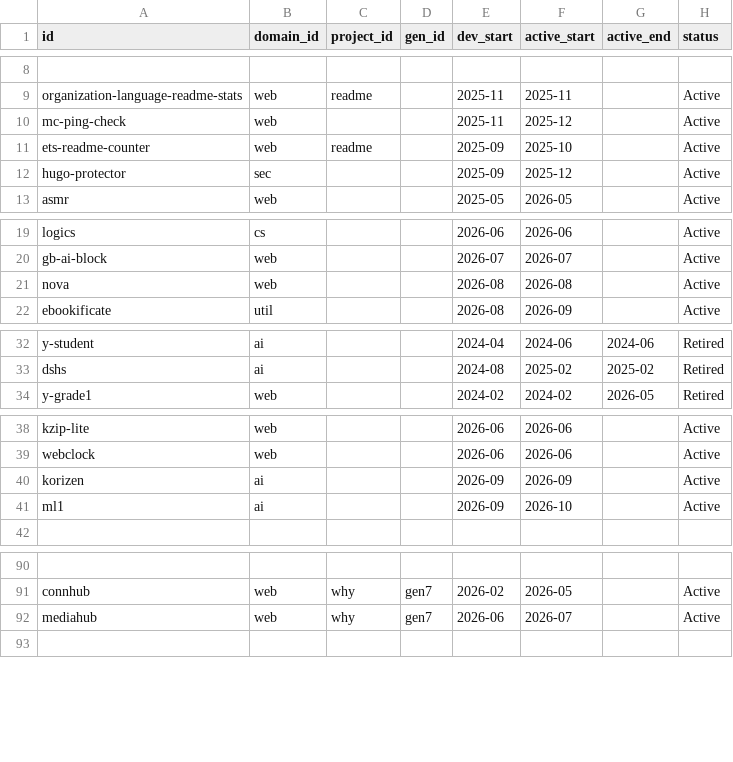
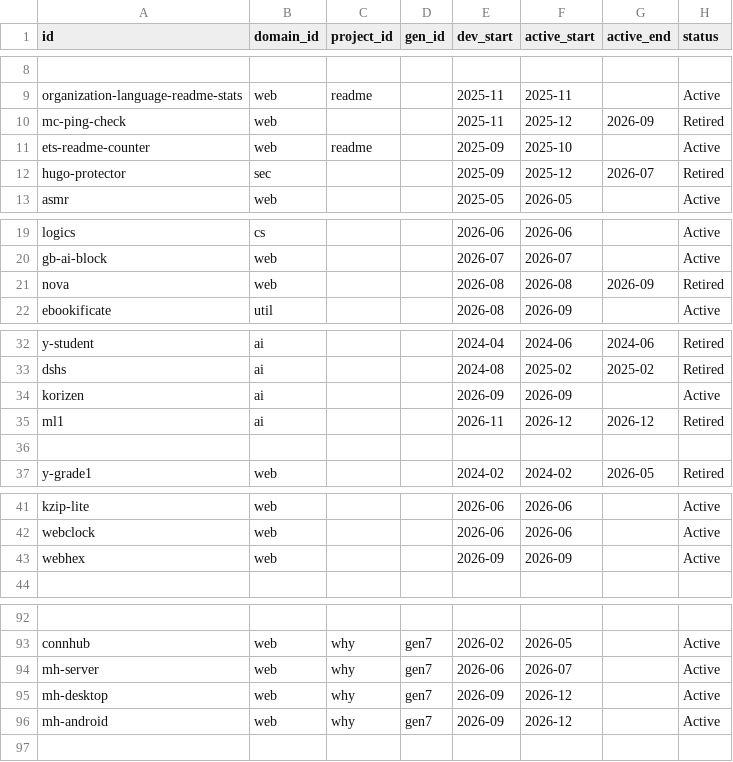
Before and after one commit to taewook427/WebMain, a CSV file: devHistory/nodes.csv, drawn as a sheet; only a part is shown, gaps mark what is left out; removed rows and columns are numbered as before the commit, all else as after; the diff names each change by its address in the sheet, - before the commit and + after, or states it on an @@ line.

```diff
--- a/devHistory/nodes.csv
+++ b/devHistory/nodes.csv
-G10 (active_end): (empty)
+G10 (active_end): 2026-09
-H10 (status): Active
+H10 (status): Retired
-G12 (active_end): (empty)
+G12 (active_end): 2026-07
-H12 (status): Active
+H12 (status): Retired
-G21 (active_end): (empty)
+G21 (active_end): 2026-09
-H21 (status): Active
+H21 (status): Retired
+row 34: korizen | ai |  |  | 2026-09 | 2026-09 |  | Active
+row 35: ml1 | ai |  |  | 2026-11 | 2026-12 | 2026-12 | Retired
+row 36: (empty)
-A43 (id): korizen
+A43 (id): webhex
-B43 (domain_id): ai
+B43 (domain_id): web
-row 41: ml1 | ai |  |  | 2026-09 | 2026-10 |  | Active
-A94 (id): mediahub
+A94 (id): mh-server
+row 95: mh-desktop | web | why | gen7 | 2026-09 | 2026-12 |  | Active
+row 96: mh-android | web | why | gen7 | 2026-09 | 2026-12 |  | Active
```
Also changed, not shown: devHistory/contents.csv, 1 other file.
